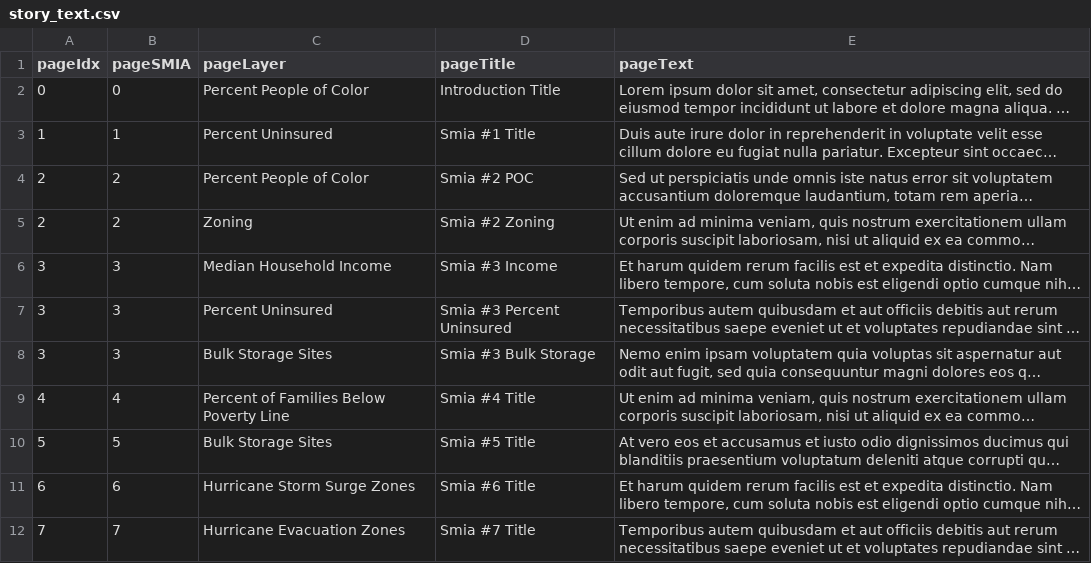
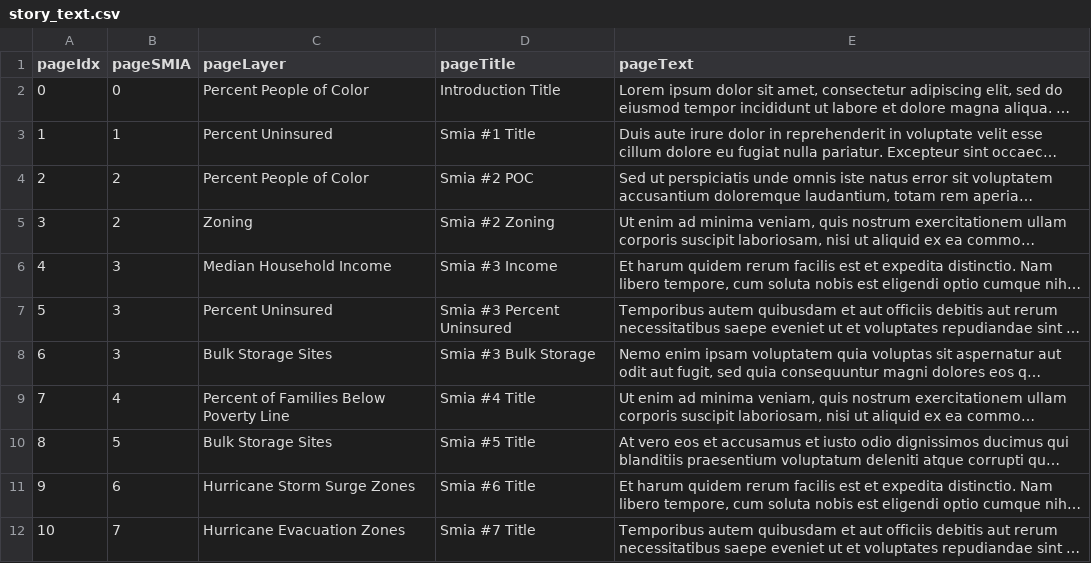
Before and after one commit to ScAAN/waterfrontmap, a CSV file: Processing/Text/story_text.csv, drawn as a sheet; long unchanged cells end in …; the diff names each change by its address in the sheet, - before the commit and + after, or states it on an @@ line.

Commit message:
cleaning up new story

```diff
--- a/Processing/Text/story_text.csv
+++ b/Processing/Text/story_text.csv
-A5 (pageIdx): 2
+A5 (pageIdx): 3
-A6 (pageIdx): 3
+A6 (pageIdx): 4
-A7 (pageIdx): 3
+A7 (pageIdx): 5
-A8 (pageIdx): 3
+A8 (pageIdx): 6
-A9 (pageIdx): 4
+A9 (pageIdx): 7
-A10 (pageIdx): 5
+A10 (pageIdx): 8
-A11 (pageIdx): 6
+A11 (pageIdx): 9
-A12 (pageIdx): 7
+A12 (pageIdx): 10
```
Also changed, not shown: 13 other files.
